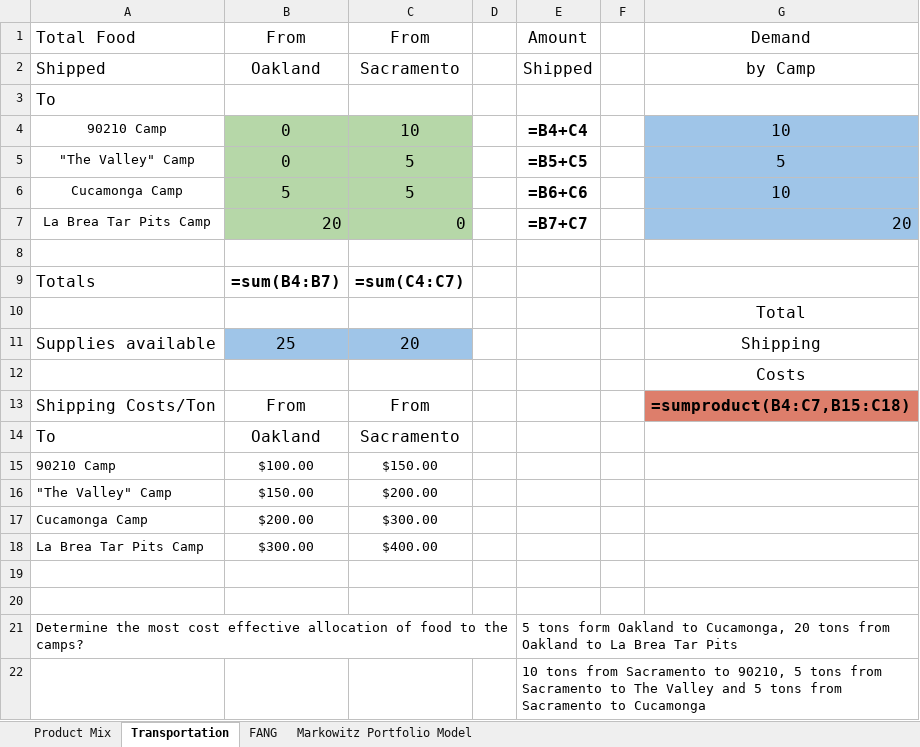
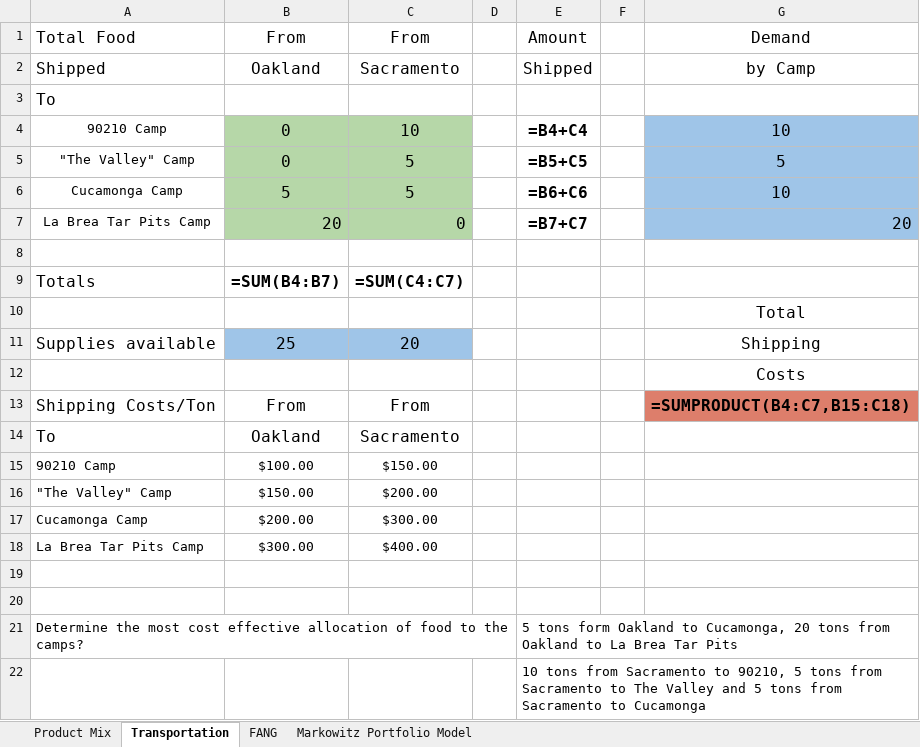
Before and after one commit to jimxx1995/AssortedProjects, an Excel workbook: Excel/Optimization.xlsx, sheet Transportation, drawn as a sheet; values as stored, in another font and other column widths than the file's, no borders; formulas are shown in place of their values; charts and pictures not drawn; the diff names each change by its address in the sheet, - before the commit and + after, or states it on an @@ line.

Commit message:
Excel

```diff
--- a/Excel/Optimization.xlsx (sheet Transportation)
+++ b/Excel/Optimization.xlsx (sheet Transportation)
-B9: =sum(B4:B7)
+B9: =SUM(B4:B7)
-C9: =sum(C4:C7)
+C9: =SUM(C4:C7)
-G13: =sumproduct(B4:C7,B15:C18)
+G13: =SUMPRODUCT(B4:C7,B15:C18)
```
Also changed, not shown: sheet Product Mix, sheet Markowitz Portfolio Model, charts or pictures.
